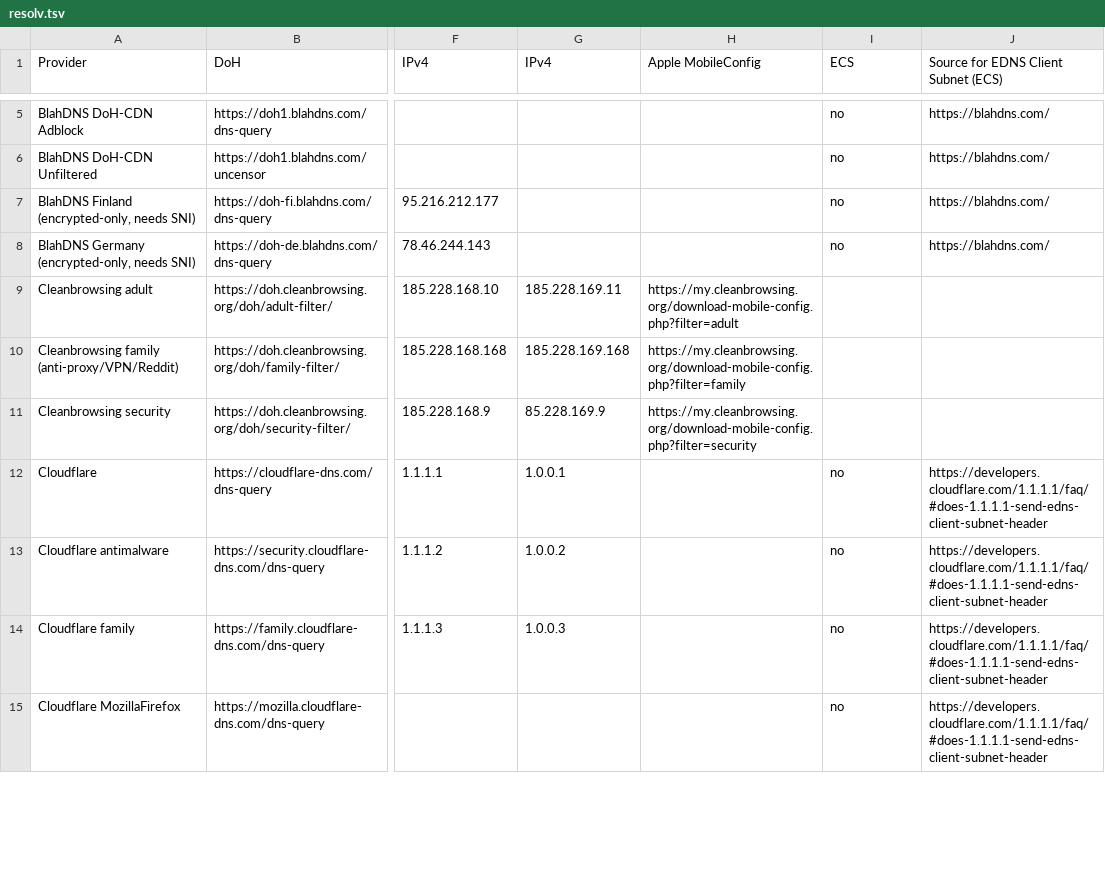
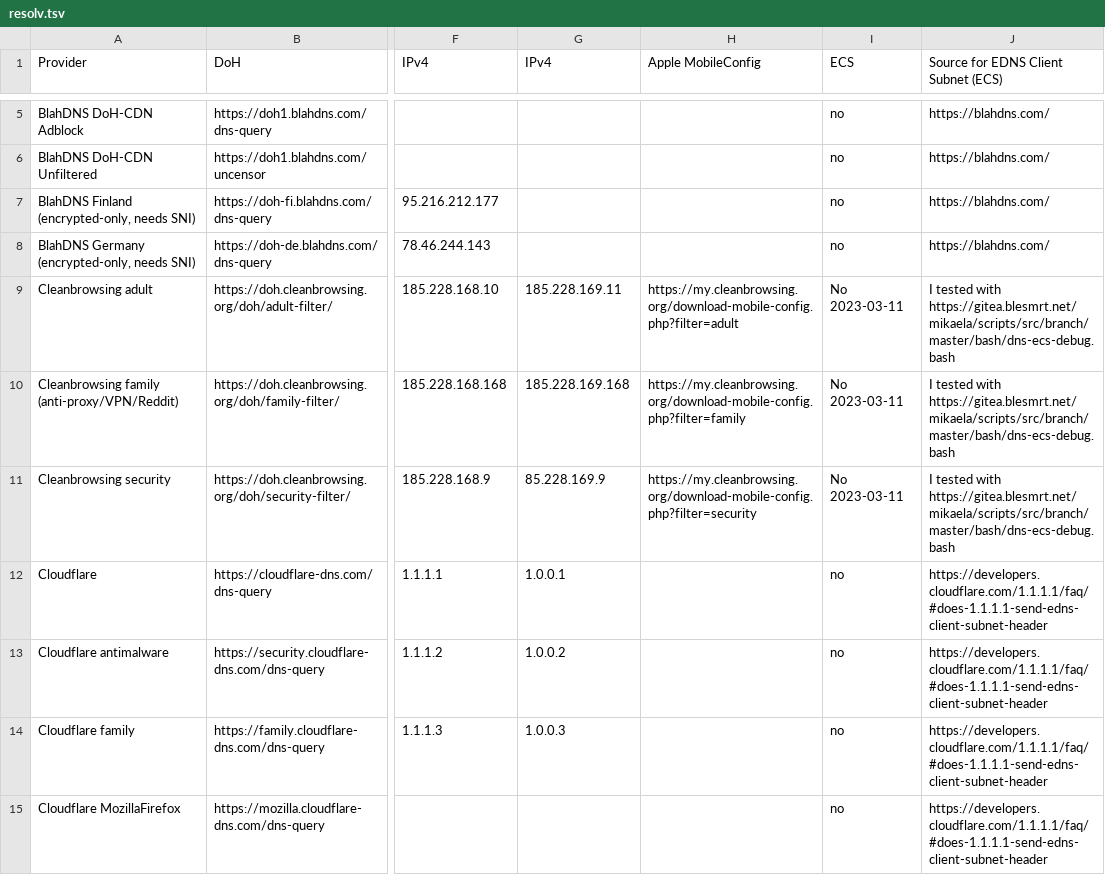
Before and after one commit to Mikaela/shell-things, a TSV file: etc/resolv.tsv, drawn as a sheet; only a part is shown, gaps mark what is left out; the diff covers the shown part only; the diff names each change by its address in the sheet, - before the commit and + after, or states it on an @@ line.

Commit message:
etc/resolv.tsv: test ECS support of some empty fields

```diff
--- a/etc/resolv.tsv
+++ b/etc/resolv.tsv
-I9:I11 (ECS): (empty)
+I9:I11 (ECS): No 2023-03-11
-J9:J11: (empty)
+J9:J11: I tested with https://gitea.blesmrt.net/mikaela/scripts/src/branch/master/bash/dns-ecs-debug.bash
```
Also changed, not shown: 6 edited cells elsewhere in this file.
